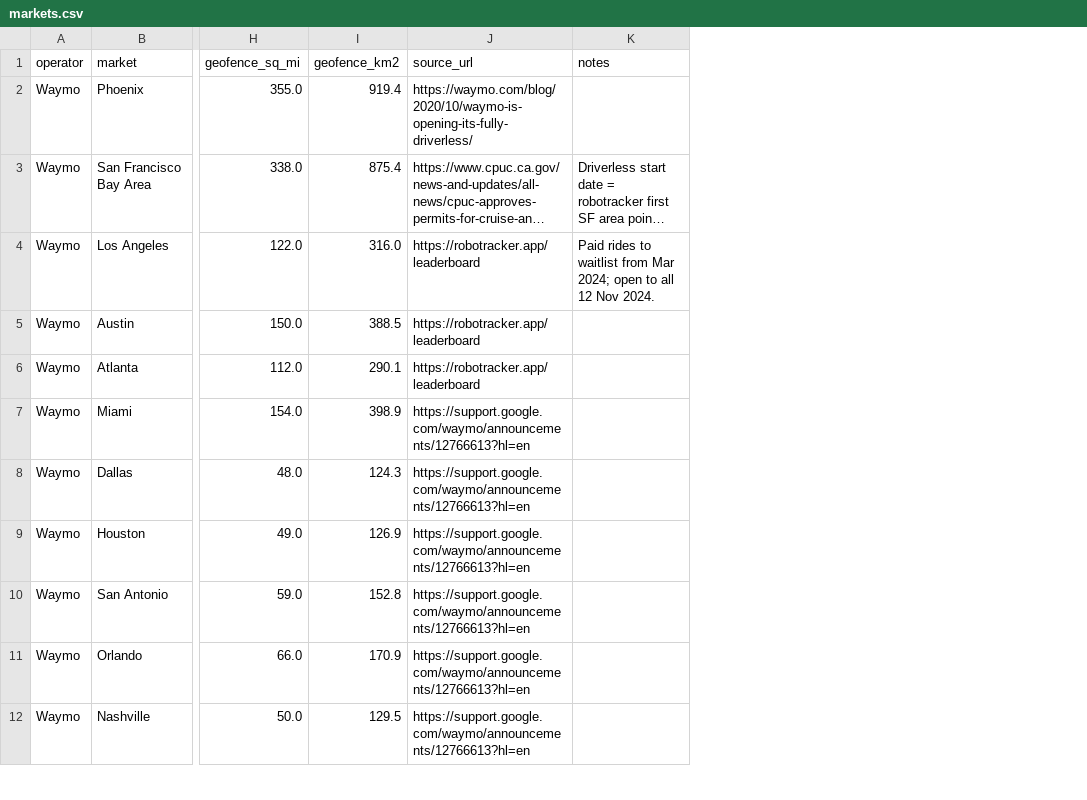
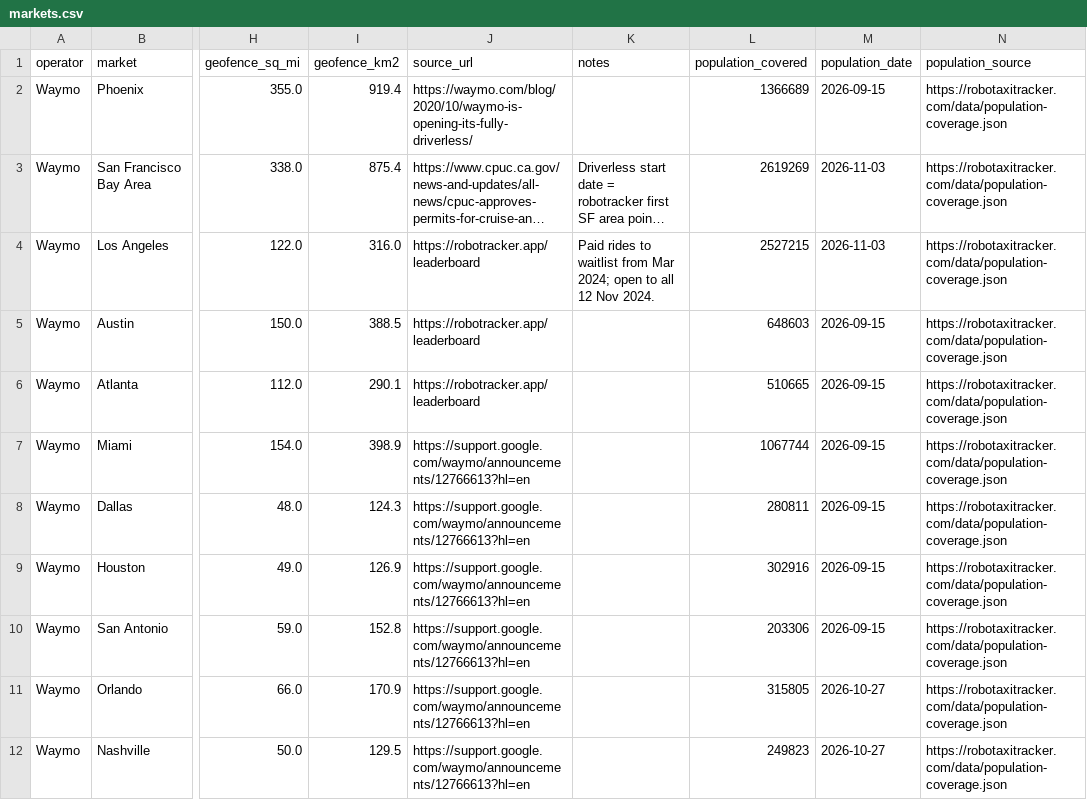
Before and after one commit to eLGdoggo/robotaxi-tracker, a CSV file: data/markets.csv, drawn as a sheet; only a part is shown, gaps mark what is left out; long unchanged cells end in …; the diff names each change by its address in the sheet, - before the commit and + after, or states it on an @@ line.

Commit message:
Population covered by service areas: company-wide (robotracker.app history), per-city (Robotaxi Tracker 2020 Census), Baidu Wuhan & Pony Guangzhou (company-stated); step compare charts, city bar charts, summary cards, fleet-table column; build script sync

```diff
--- a/data/markets.csv
+++ b/data/markets.csv
+column L (population_covered), rows 2-12: 1366689 | 2619269 | 2527215 | 648603 | 510665 | 1067744 | 280811 | 302916 | 203306 | 315805 | 249823
+column M (population_date), rows 2-12: 2026-09-15 | 2026-11-03 | 2026-11-03 | 2026-09-15 | 2026-09-15 | 2026-09-15 | 2026-09-15 | 2026-09-15 | 2026-09-15 | 2026-10-27 | 2026-10-27
+column N (population_source), rows 2-12: all https://robotaxitracker.com/data/population-coverage.json
```
Also changed, not shown: 6 other files.
